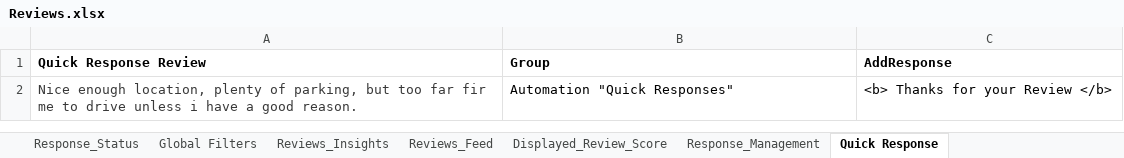
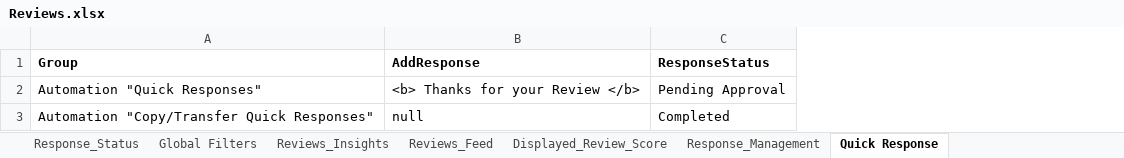
Before and after one commit to DAC-Projects/DACAutomation, an Excel workbook: data/Reviews.xlsx, sheet Quick Response, drawn as a sheet; values as stored, in another font and other column widths than the file's, no borders; removed rows and columns are numbered as before the commit, all else as after; the diff names each change by its address in the sheet, - before the commit and + after, or states it on an @@ line.

```diff
--- a/data/Reviews.xlsx (sheet Quick Response)
+++ b/data/Reviews.xlsx (sheet Quick Response)
-column A (Quick Response Review), row 2: Nice enough location, plenty of parking, but too far fir me to drive unless i have a good reason.
+column C (ResponseStatus), row 2: Pending Approval
+row 3: Automation "Copy/Transfer Quick Responses" | null | Completed
```
Also changed, not shown: sheet Displayed_Review_Score, data/Filter.xlsx, 31 other files.
